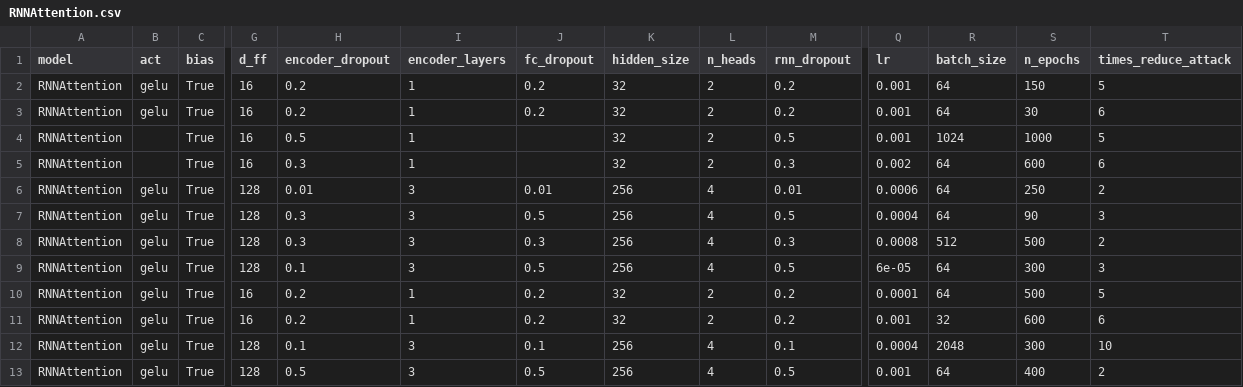
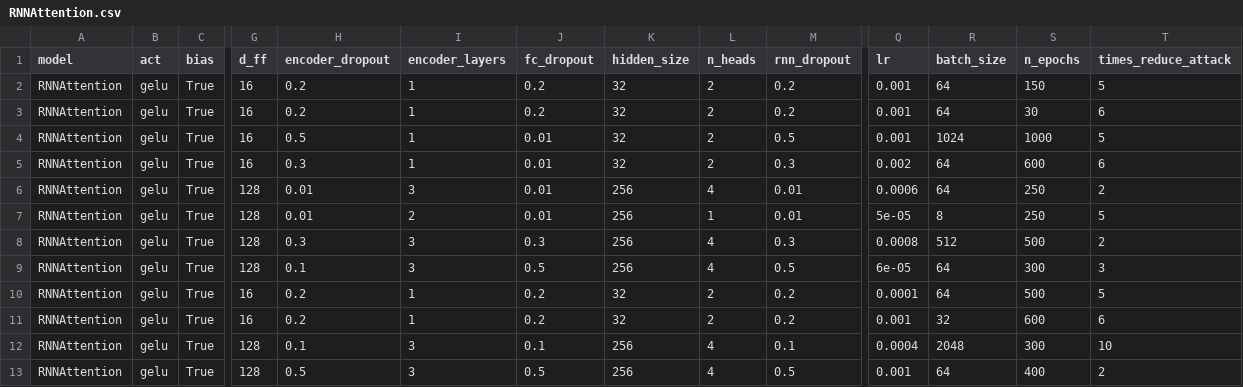
Before and after one commit to petrsokerin/Hidden_adversarial_attacks, a CSV file: experiment_params/discriminators/RNNAttention.csv, drawn as a sheet; only a part is shown, gaps mark what is left out; the diff names each change by its address in the sheet, - before the commit and + after, or states it on an @@ line.

Commit message:
updated coffee disc training params

```diff
--- a/experiment_params/discriminators/RNNAttention.csv
+++ b/experiment_params/discriminators/RNNAttention.csv
-B4:B5 (act): (empty)
+B4:B5 (act): gelu
-J4:J5 (fc_dropout): (empty)
+J4:J5 (fc_dropout): 0.01
-H7 (encoder_dropout): 0.3
+H7 (encoder_dropout): 0.01
-I7 (encoder_layers): 3
+I7 (encoder_layers): 2
-J7 (fc_dropout): 0.5
+J7 (fc_dropout): 0.01
-L7 (n_heads): 4
+L7 (n_heads): 1
-M7 (rnn_dropout): 0.5
+M7 (rnn_dropout): 0.01
-Q7 (lr): 0.0004
+Q7 (lr): 5e-05
-R7 (batch_size): 64
+R7 (batch_size): 8
-S7 (n_epochs): 90
+S7 (n_epochs): 250
-T7 (times_reduce_attack): 3
+T7 (times_reduce_attack): 5
```
Also changed, not shown: experiment_params/discriminators/PatchTST.csv, experiment_params/discriminators/ResCNN.csv, 1 other file.
